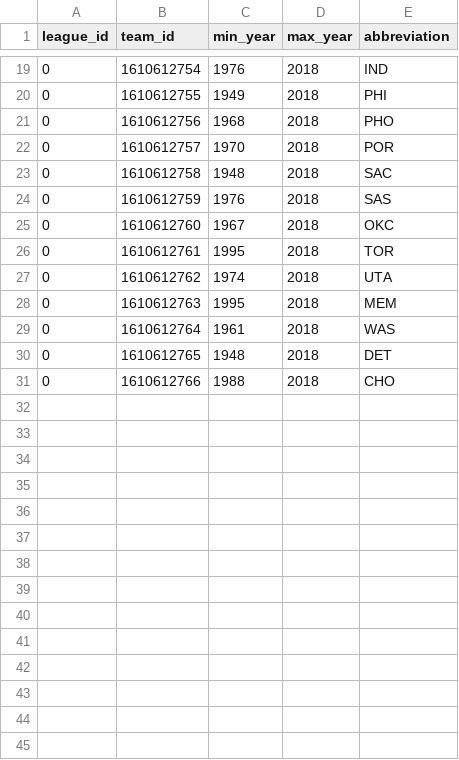
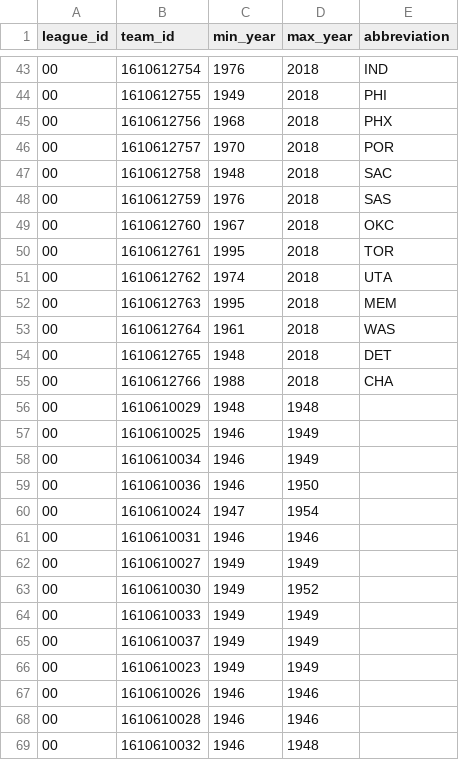
Before and after one commit to agosh-saini/NBA_Forecaster, a CSV file: data_cleanup/nba_teams_all.csv, drawn as a sheet; only a part is shown, gaps mark what is left out; the diff covers the shown part only.

```diff
--- a/data_cleanup/nba_teams_all.csv
+++ b/data_cleanup/nba_teams_all.csv
@@ -19,13 +43,27 @@ league_id,team_id,min_year,max_year,abbreviation
-0,1610612754,1976,2018,IND
-0,1610612755,1949,2018,PHI
-0,1610612756,1968,2018,PHO
-0,1610612757,1970,2018,POR
-0,1610612758,1948,2018,SAC
-0,1610612759,1976,2018,SAS
-0,1610612760,1967,2018,OKC
-0,1610612761,1995,2018,TOR
-0,1610612762,1974,2018,UTA
-0,1610612763,1995,2018,MEM
-0,1610612764,1961,2018,WAS
-0,1610612765,1948,2018,DET
-0,1610612766,1988,2018,CHO
+00,1610612754,1976,2018,IND
+00,1610612755,1949,2018,PHI
+00,1610612756,1968,2018,PHX
+00,1610612757,1970,2018,POR
+00,1610612758,1948,2018,SAC
+00,1610612759,1976,2018,SAS
+00,1610612760,1967,2018,OKC
+00,1610612761,1995,2018,TOR
+00,1610612762,1974,2018,UTA
+00,1610612763,1995,2018,MEM
+00,1610612764,1961,2018,WAS
+00,1610612765,1948,2018,DET
+00,1610612766,1988,2018,CHA
+00,1610610029,1948,1948,
+00,1610610025,1946,1949,
+00,1610610034,1946,1949,
+00,1610610036,1946,1950,
+00,1610610024,1947,1954,
+00,1610610031,1946,1946,
+00,1610610027,1949,1949,
+00,1610610030,1949,1952,
+00,1610610033,1949,1949,
+00,1610610037,1949,1949,
+00,1610610023,1949,1949,
+00,1610610026,1946,1946,
+00,1610610028,1946,1946,
+00,1610610032,1946,1948,
```
Also changed, not shown: 25 added rows and 18 edited cells elsewhere in this file, 5 other files.
